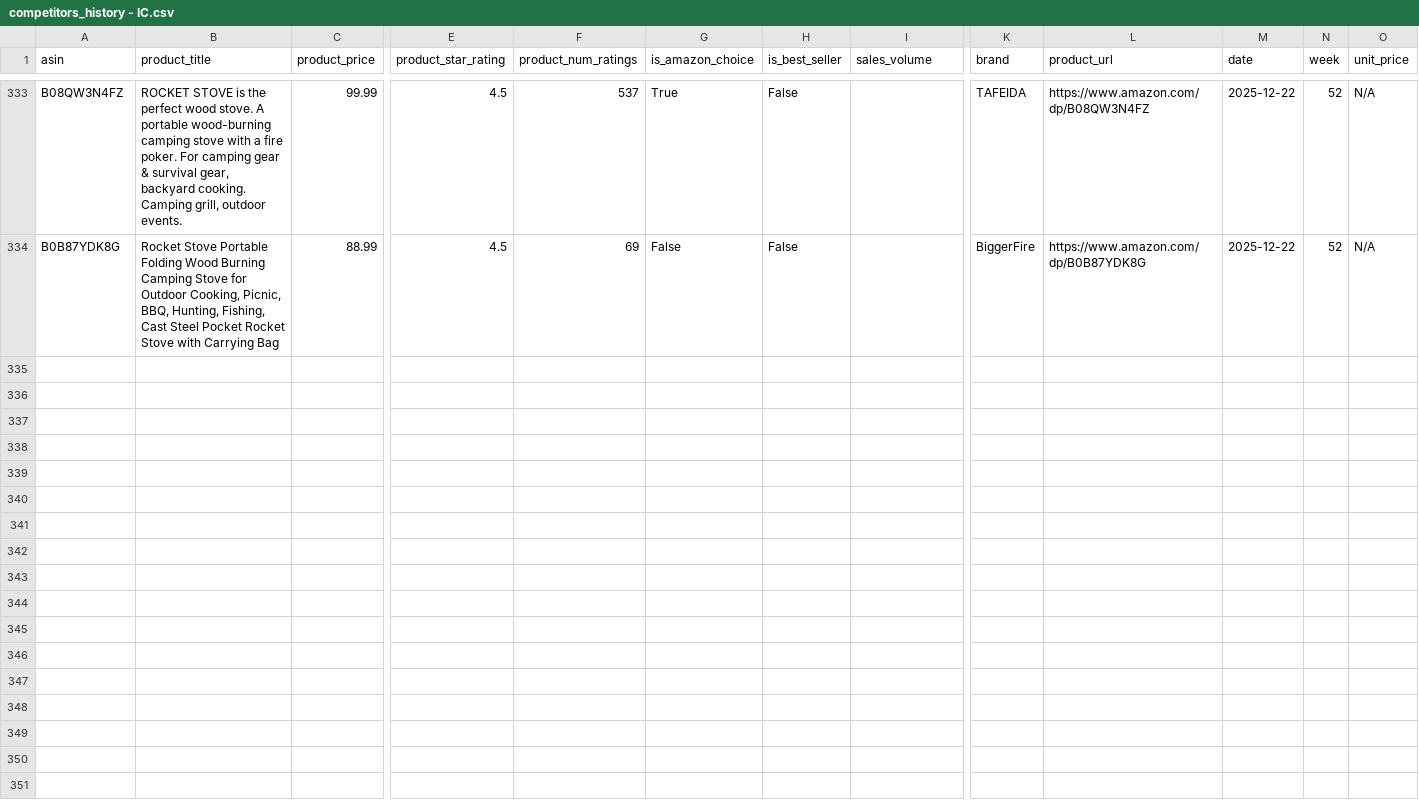
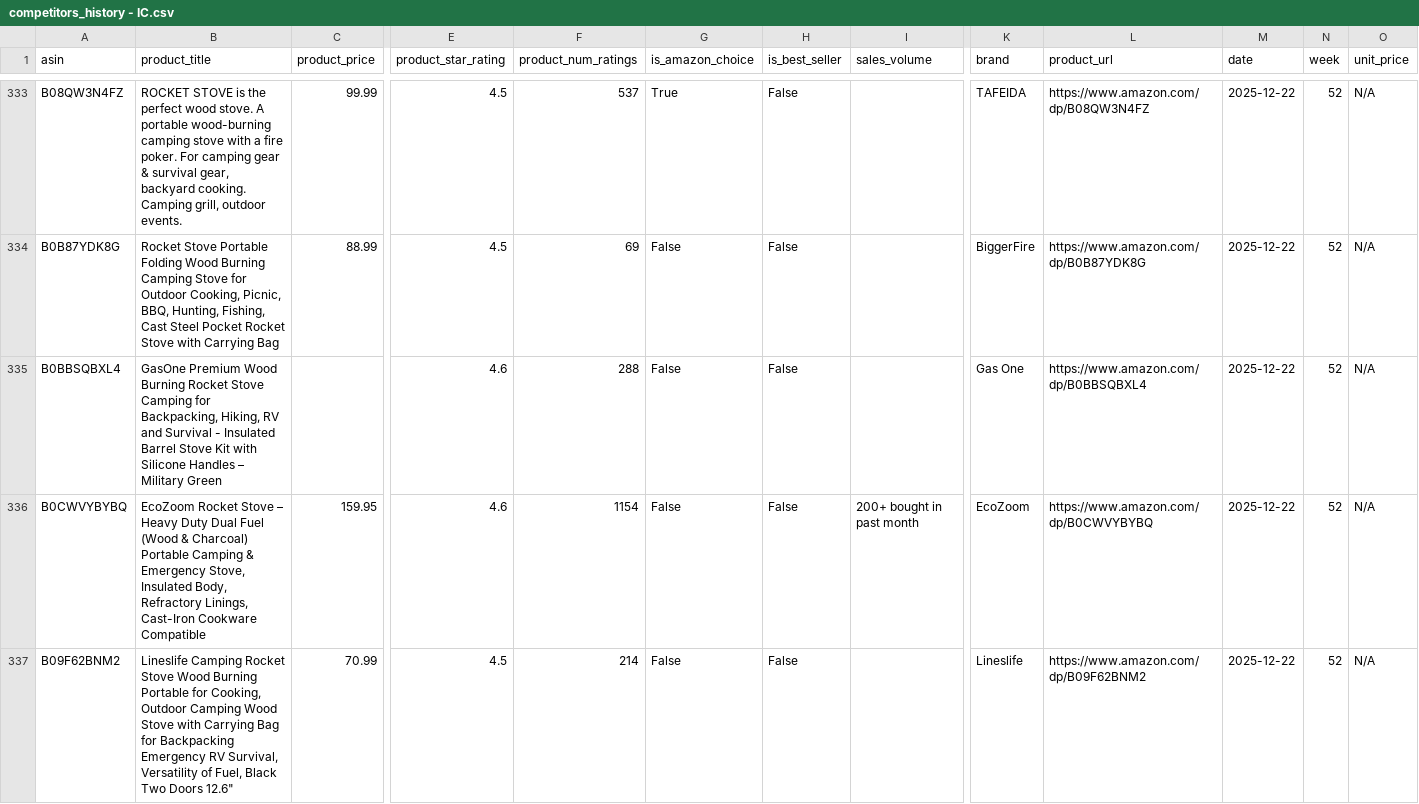
Before and after one commit to leonelmoreno-cmd/tracking2, a CSV file: data/competitors_history - IC.csv, drawn as a sheet; only a part is shown, gaps mark what is left out; rows hold the shown columns only; the diff covers the shown part only; the diff names each change by its address in the sheet, - before the commit and + after, or states it on an @@ line.

```diff
--- a/data/competitors_history - IC.csv
+++ b/data/competitors_history - IC.csv
+row 335: B0BBSQBXL4 | GasOne Premium Wood Burning Rocket Stove Camping for Backpacking, Hiking, RV and Survival - Insulated Barrel Stove Kit with Silicone Handles – Military Green |  | 4.6 | 288 | False | False |  | Gas One | https://www.amazon.com/dp/B0BBSQBXL4 | 2025-12-22 | 52 | N/A
+row 336: B0CWVYBYBQ | EcoZoom Rocket Stove – Heavy Duty Dual Fuel (Wood & Charcoal) Portable Camping & Emergency Stove, Insulated Body, Refractory Linings, Cast-Iron Cookware Compatible | 159.95 | 4.6 | 1154 | False | False | 200+ bought in past month | EcoZoom | https://www.amazon.com/dp/B0CWVYBYBQ | 2025-12-22 | 52 | N/A
+row 337: B09F62BNM2 | Lineslife Camping Rocket Stove Wood Burning Portable for Cooking, Outdoor Camping Wood Stove with Carrying Bag for Backpacking Emergency RV Survival, Versatility of Fuel, Black Two Doors 12.6" | 70.99 | 4.5 | 214 | False | False |  | Lineslife | https://www.amazon.com/dp/B09F62BNM2 | 2025-12-22 | 52 | N/A
```
Also changed, not shown: 6 added rows elsewhere in this file.
